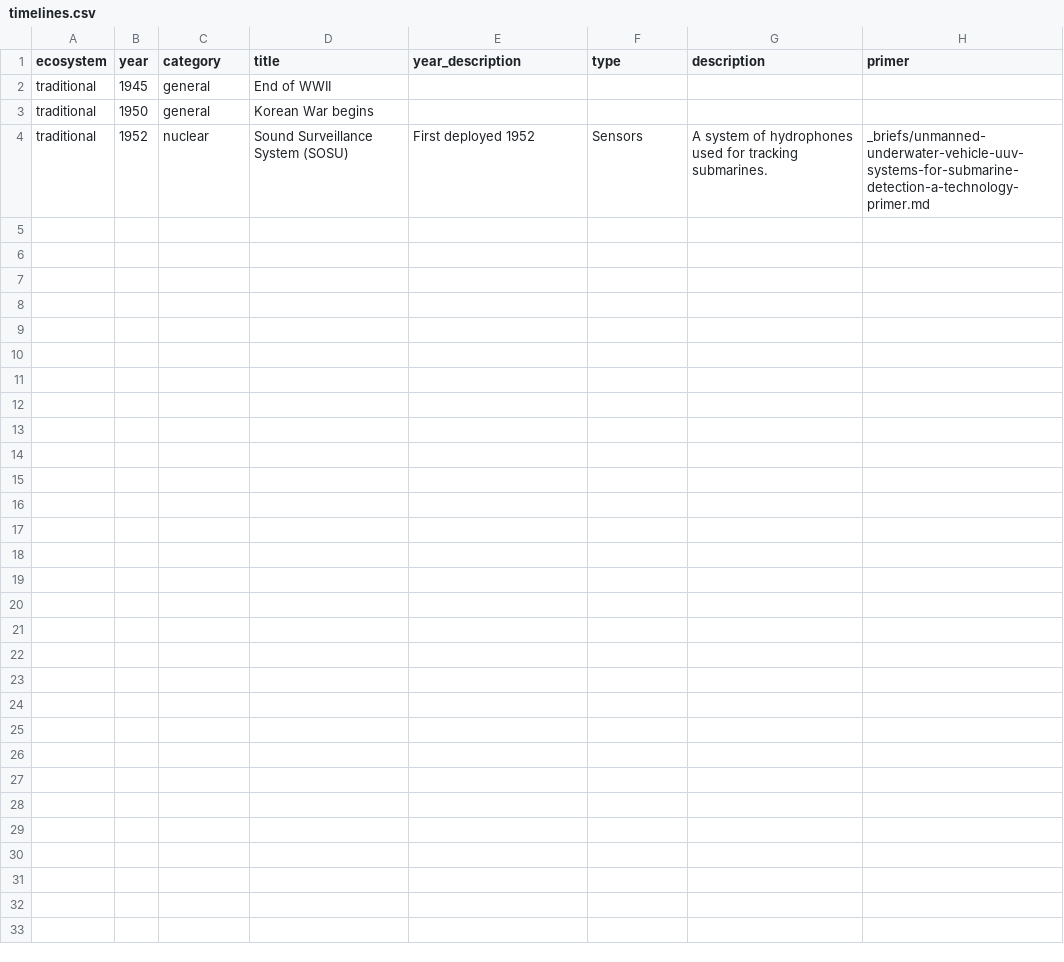
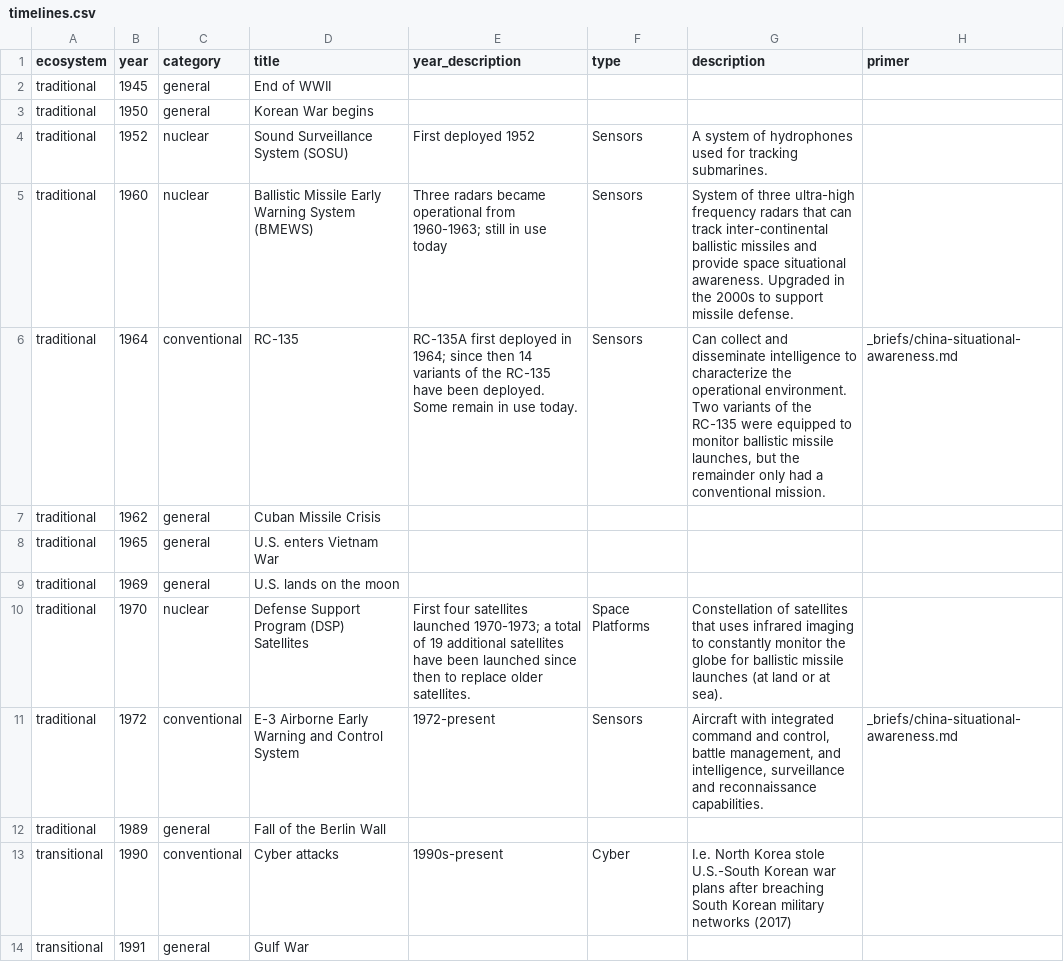
Before and after one commit to CSIS-iLab/on-the-radar, a CSV file: _data/timelines.csv, drawn as a sheet; only a part is shown; the diff covers the shown part only.

Commit message:
Update timeline data, add interactivity, add tapered ends

```diff
--- a/_data/timelines.csv
+++ b/_data/timelines.csv
@@ -3,2 +3,12 @@ traditional,1945,general,End of WWII,,,,
 traditional,1950,general,Korean War begins,,,,
-traditional,1952,nuclear,Sound Surveillance System (SOSU),First deployed 1952,Sensors,A system of hydrophones used for tracking submarines.,_briefs/unmanned-underwater-vehicle-uuv-systems-for-submarine-detection-a-technology-primer.md
+traditional,1952,nuclear,Sound Surveillance System (SOSU),First deployed 1952,Sensors,A system of hydrophones used for tracking submarines.,
+traditional,1960,nuclear,Ballistic Missile Early Warning System (BMEWS) ,Three radars became operational from 1960-1963; still in use today ,Sensors,System of three ultra-high frequency radars that can track inter-continental ballistic missiles and provide space situational awareness. Upgraded in the 2000s to support missile defense.  ,
+traditional,1964,conventional,RC-135 ,RC-135A first deployed in 1964; since then 14 variants of the RC-135 have been deployed. Some remain in use today.   ,Sensors,"Can collect and disseminate intelligence to characterize the operational environment. Two variants of the RC-135 were equipped to monitor ballistic missile launches, but the remainder only had a conventional mission.  ",_briefs/china-situational-awareness.md
+traditional,1962,general,Cuban Missile Crisis,,,,
+traditional,1965,general,U.S. enters Vietnam War ,,,,
+traditional,1969,general,U.S. lands on the moon  ,,,,
+traditional,1970,nuclear,Defense Support Program (DSP) Satellites ,First four satellites launched 1970-1973; a total of 19 additional satellites have been launched since then to replace older satellites. ,Space Platforms,Constellation of satellites that uses infrared imaging to constantly monitor the globe for ballistic missile launches (at land or at sea). ,
+traditional,1972,conventional,E-3 Airborne Early Warning and Control System ,1972-present ,Sensors,"Aircraft with integrated command and control, battle management, and intelligence, surveillance and reconnaissance capabilities. ",_briefs/china-situational-awareness.md
+traditional,1989,general,Fall of the Berlin Wall ,,,,
+transitional,1990,conventional,Cyber attacks,1990s-present,Cyber,I.e. North Korea stole U.S.-South Korean war plans after breaching South Korean military networks (2017),
+transitional,1991,general,Gulf War,,,,
```
Also changed, not shown: 11 added rows elsewhere in this file, 6 other files.
